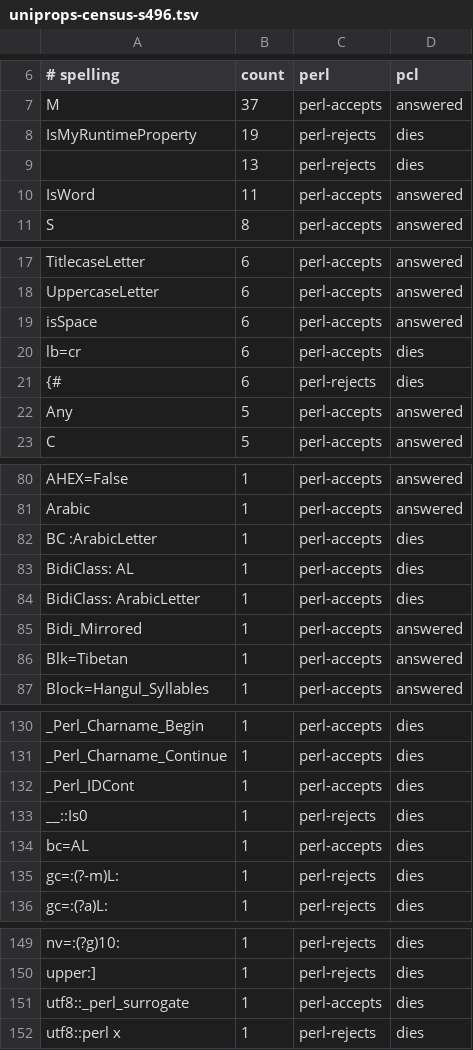
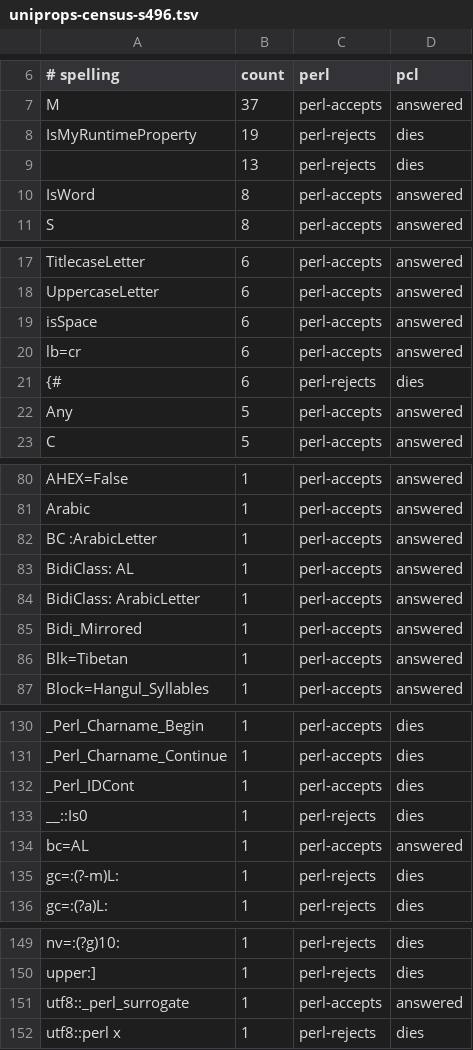
Before and after one commit to Percolisp/pcl, a TSV file: docs/uniprops-census-s496.tsv, drawn as a sheet; only a part is shown, gaps mark what is left out.

```diff
--- a/docs/uniprops-census-s496.tsv
+++ b/docs/uniprops-census-s496.tsv
@@ -9,3 +9,3 @@ IsMyRuntimeProperty	19	perl-rejects	dies
 	13	perl-rejects	dies
-IsWord	11	perl-accepts	answered
+IsWord	8	perl-accepts	answered
 S	8	perl-accepts	answered
@@ -19,3 +19,3 @@ UppercaseLetter	6	perl-accepts	answered
 isSpace	6	perl-accepts	answered
-lb=cr	6	perl-accepts	dies
+lb=cr	6	perl-accepts	answered
 {#	6	perl-rejects	dies
@@ -81,5 +81,5 @@ AHEX=False	1	perl-accepts	answered
 Arabic	1	perl-accepts	answered
-BC :ArabicLetter	1	perl-accepts	dies
-BidiClass: AL	1	perl-accepts	dies
-BidiClass: ArabicLetter	1	perl-accepts	dies
+BC :ArabicLetter	1	perl-accepts	answered
+BidiClass: AL	1	perl-accepts	answered
+BidiClass: ArabicLetter	1	perl-accepts	answered
 Bidi_Mirrored	1	perl-accepts	answered
@@ -133,3 +133,3 @@ _Perl_IDCont	1	perl-accepts	dies
 __::Is0	1	perl-rejects	dies
-bc=AL	1	perl-accepts	dies
+bc=AL	1	perl-accepts	answered
 gc=:(?-m)L:	1	perl-rejects	dies
@@ -150,3 +150,3 @@ nv=:(?g)10:	1	perl-rejects	dies
 upper:]	1	perl-rejects	dies
-utf8::_perl_surrogate	1	perl-accepts	dies
+utf8::_perl_surrogate	1	perl-accepts	answered
 utf8::perl x	1	perl-rejects	dies
```
Also changed, not shown: 4 other files.
